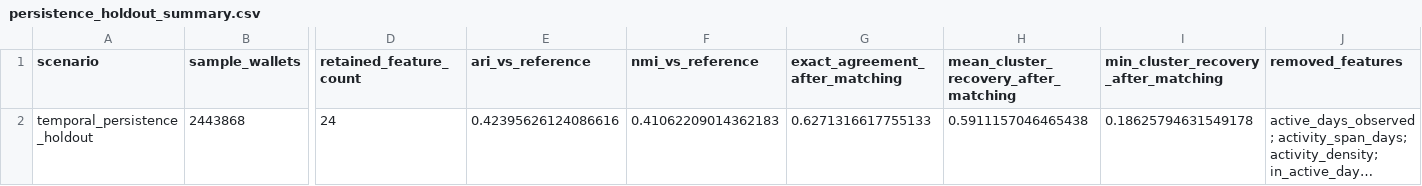
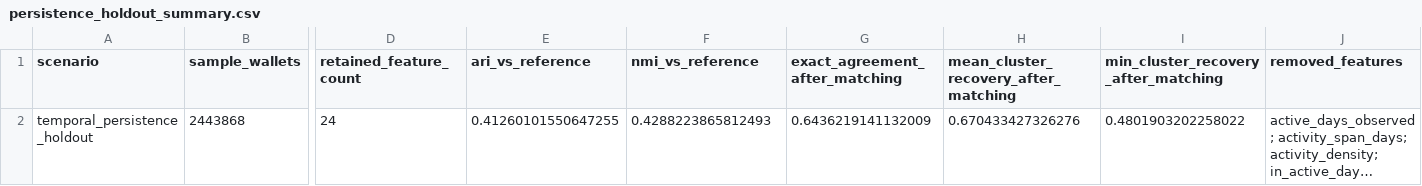
Before and after one commit to sudentrs/ethereum-wallet-behaviour-segmentation, a CSV file: results_v2/feature_role_checks/persistence_holdout_summary.csv, drawn as a sheet; only a part is shown, gaps mark what is left out; long unchanged cells end in …; the diff names each change by its address in the sheet, - before the commit and + after, or states it on an @@ line.

```diff
--- a/results_v2/feature_role_checks/persistence_holdout_summary.csv
+++ b/results_v2/feature_role_checks/persistence_holdout_summary.csv
-E2 (ari_vs_reference): 0.42395626124086616
+E2 (ari_vs_reference): 0.41260101550647255
-F2 (nmi_vs_reference): 0.41062209014362183
+F2 (nmi_vs_reference): 0.4288223865812493
-G2 (exact_agreement_after_matching): 0.6271316617755133
+G2 (exact_agreement_after_matching): 0.6436219141132009
-H2: 0.5911157046465438
+H2: 0.670433427326276
-I2: 0.18625794631549178
+I2: 0.4801903202258022
```
Also changed, not shown: results_v2/feature_role_checks/feature_holdout_summary_with_persistence.csv, results_v2/feature_role_checks/k5_raw_role_medians.csv, 13 other files.
